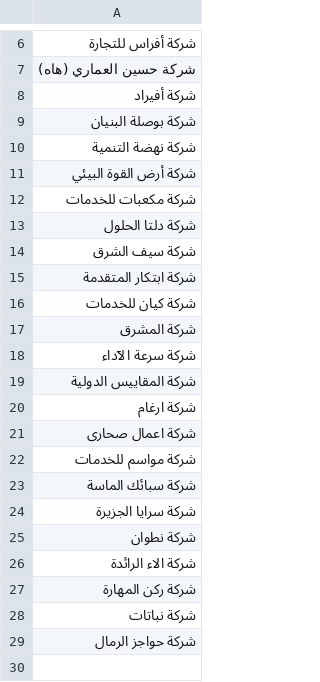
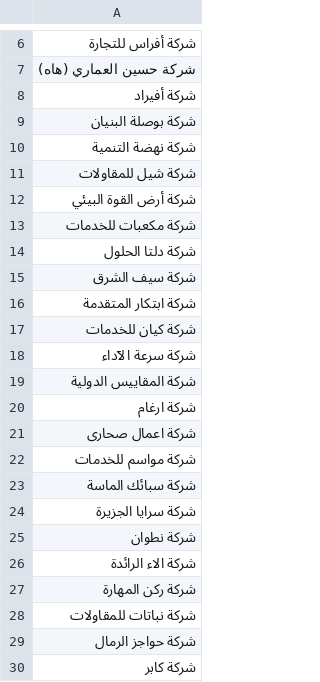
Before and after one commit to turky4500/smart, a CSV file: companies.csv, drawn as a sheet; only a part is shown, gaps mark what is left out.

Commit message:
Update companies.csv

```diff
--- a/companies.csv
+++ b/companies.csv
@@ -10,2 +10,3 @@
 شركة نهضة التنمية
+شركة شيل للمقاولات
 شركة أرض القوة البيئي
@@ -16,3 +17,2 @@
 شركة كيان للخدمات
-شركة المشرق
 شركة سرعة الآداء
@@ -27,3 +27,4 @@
 شركة ركن المهارة
-شركة نباتات
+شركة نباتات للمقاولات
 شركة حواجز الرمال
+شركة كابر
```
